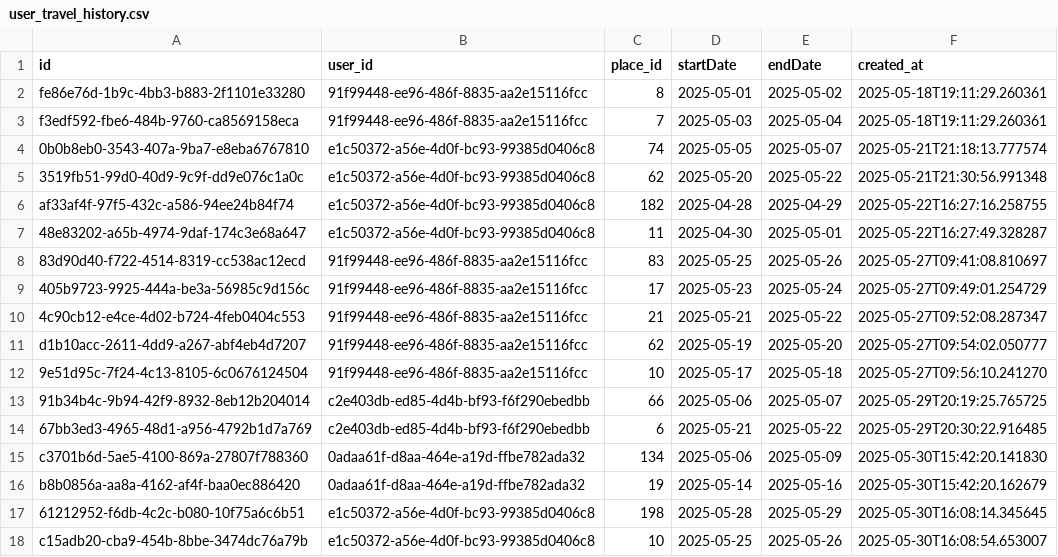
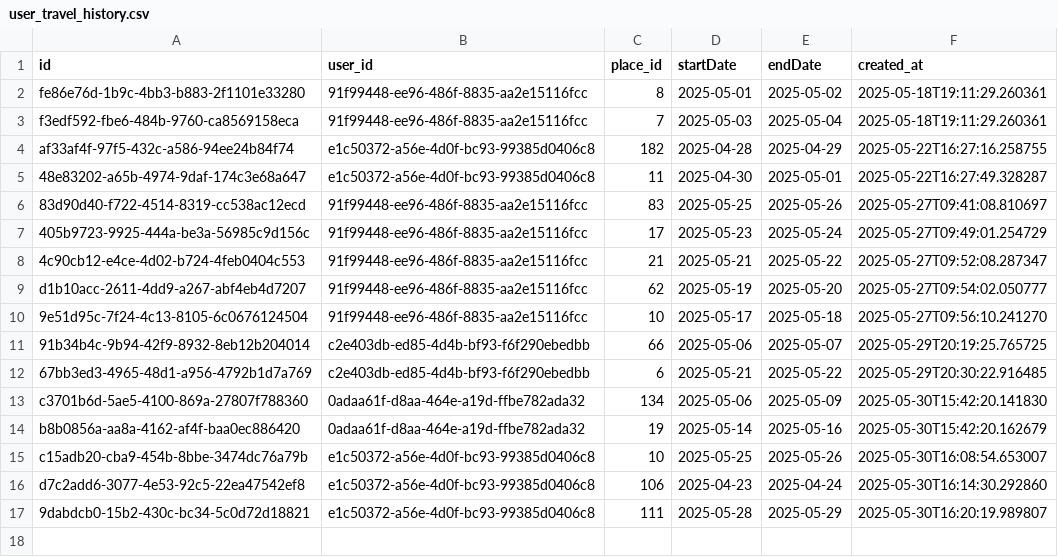
Before and after one commit to NPhuong1101/HTVTT_Recommendation, a CSV file: public/data/user_travel_history.csv, drawn as a sheet.

```diff
--- a/public/data/user_travel_history.csv
+++ b/public/data/user_travel_history.csv
@@ -3,4 +3,2 @@ fe86e76d-1b9c-4bb3-b883-2f1101e33280,91f99448-ee96-486f-8835-aa2e15116fcc,8,2025
 f3edf592-fbe6-484b-9760-ca8569158eca,91f99448-ee96-486f-8835-aa2e15116fcc,7,2025-05-03,2025-05-04,2025-05-18T19:11:29.260361
-0b0b8eb0-3543-407a-9ba7-e8eba6767810,e1c50372-a56e-4d0f-bc93-99385d0406c8,74,2025-05-05,2025-05-07,2025-05-21T21:18:13.777574
-3519fb51-99d0-40d9-9c9f-dd9e076c1a0c,e1c50372-a56e-4d0f-bc93-99385d0406c8,62,2025-05-20,2025-05-22,2025-05-21T21:30:56.991348
 af33af4f-97f5-432c-a586-94ee24b84f74,e1c50372-a56e-4d0f-bc93-99385d0406c8,182,2025-04-28,2025-04-29,2025-05-22T16:27:16.258755
@@ -16,3 +14,4 @@ c3701b6d-5ae5-4100-869a-27807f788360,0adaa61f-d8aa-464e-a19d-ffbe782ada32,134,20
 b8b0856a-aa8a-4162-af4f-baa0ec886420,0adaa61f-d8aa-464e-a19d-ffbe782ada32,19,2025-05-14,2025-05-16,2025-05-30T15:42:20.162679
-61212952-f6db-4c2c-b080-10f75a6c6b51,e1c50372-a56e-4d0f-bc93-99385d0406c8,198,2025-05-28,2025-05-29,2025-05-30T16:08:14.345645
 c15adb20-cba9-454b-8bbe-3474dc76a79b,e1c50372-a56e-4d0f-bc93-99385d0406c8,10,2025-05-25,2025-05-26,2025-05-30T16:08:54.653007
+d7c2add6-3077-4e53-92c5-22ea47542ef8,e1c50372-a56e-4d0f-bc93-99385d0406c8,106,2025-04-23,2025-04-24,2025-05-30T16:14:30.292860
+9dabdcb0-15b2-430c-bc34-5c0d72d18821,e1c50372-a56e-4d0f-bc93-99385d0406c8,111,2025-05-28,2025-05-29,2025-05-30T16:20:19.989807
```
Also changed, not shown: public/data/recommendations.csv, 1 other file.
